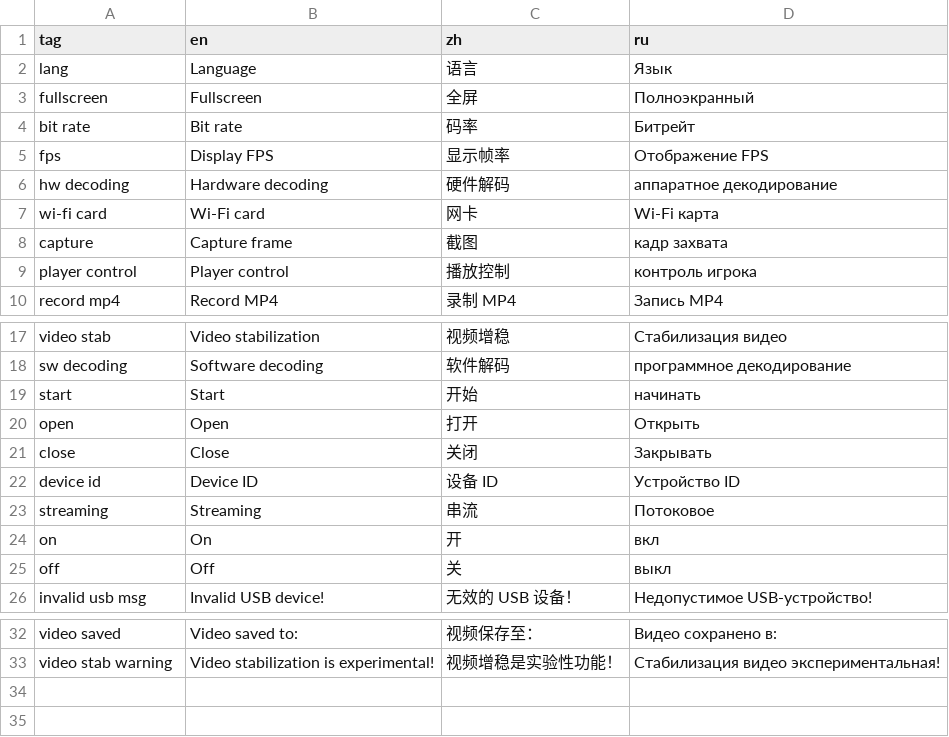
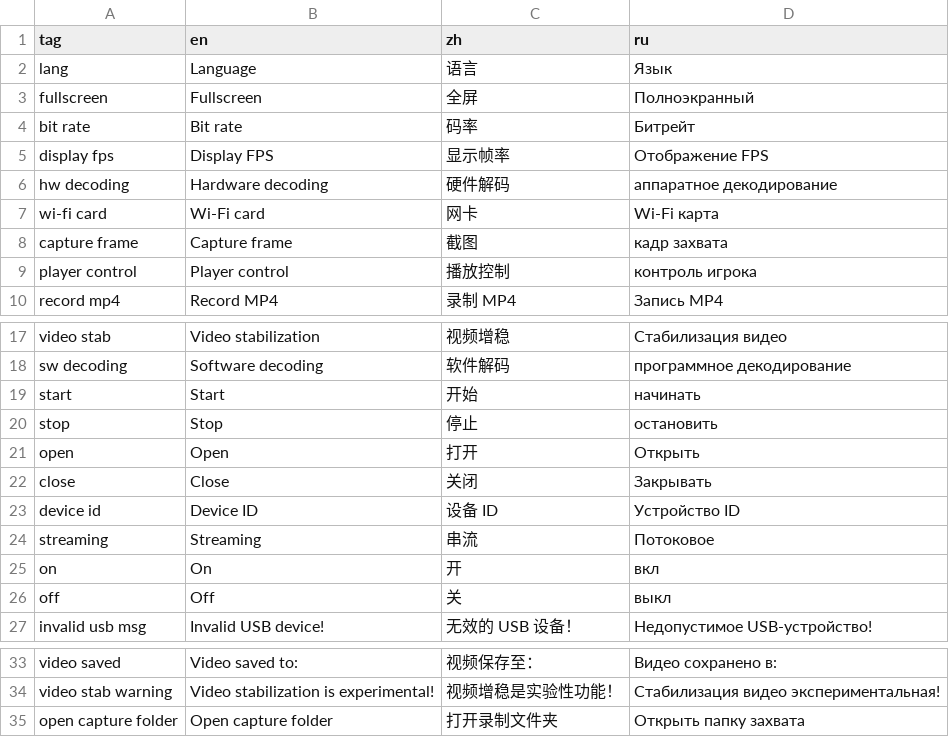
Before and after one commit to goredhawk/aviateur, a CSV file: assets/translations.csv, drawn as a sheet; only a part is shown, gaps mark what is left out.

```diff
--- a/assets/translations.csv
+++ b/assets/translations.csv
@@ -4,6 +4,6 @@ fullscreen,Fullscreen,全屏,Полноэкранный
 bit rate,Bit rate,码率,Битрейт
-fps,Display FPS,显示帧率,Отображение FPS
+display fps,Display FPS,显示帧率,Отображение FPS
 hw decoding,Hardware decoding,硬件解码,аппаратное декодирование
 wi-fi card,Wi-Fi card,网卡,Wi-Fi карта
-capture,Capture frame,截图,кадр захвата
+capture frame,Capture frame,截图,кадр захвата
 player control,Player control,播放控制,контроль игрока
@@ -19,2 +19,3 @@ sw decoding,Software decoding,软件解码,программное декодир
 start,Start,开始,начинать
+stop,Stop,停止,остановить
 open,Open,打开,Открыть
@@ -33 +34,2 @@ video saved,Video saved to: ,视频保存至：,Видео сохранено в
 video stab warning,Video stabilization is experimental!,视频增稳是实验性功能！,Стабилизация видео экспериментальная!
+open capture folder,Open capture folder,打开录制文件夹,Открыть папку захвата
```
Also changed, not shown: 4 other files.
